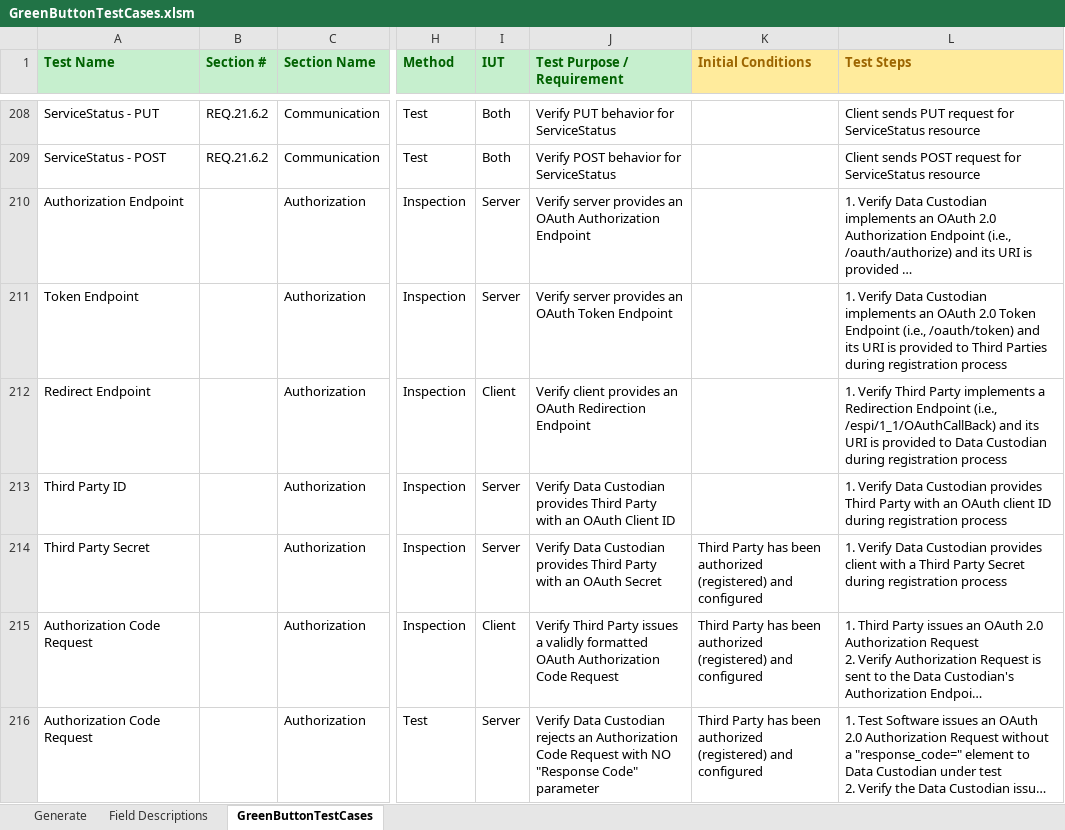
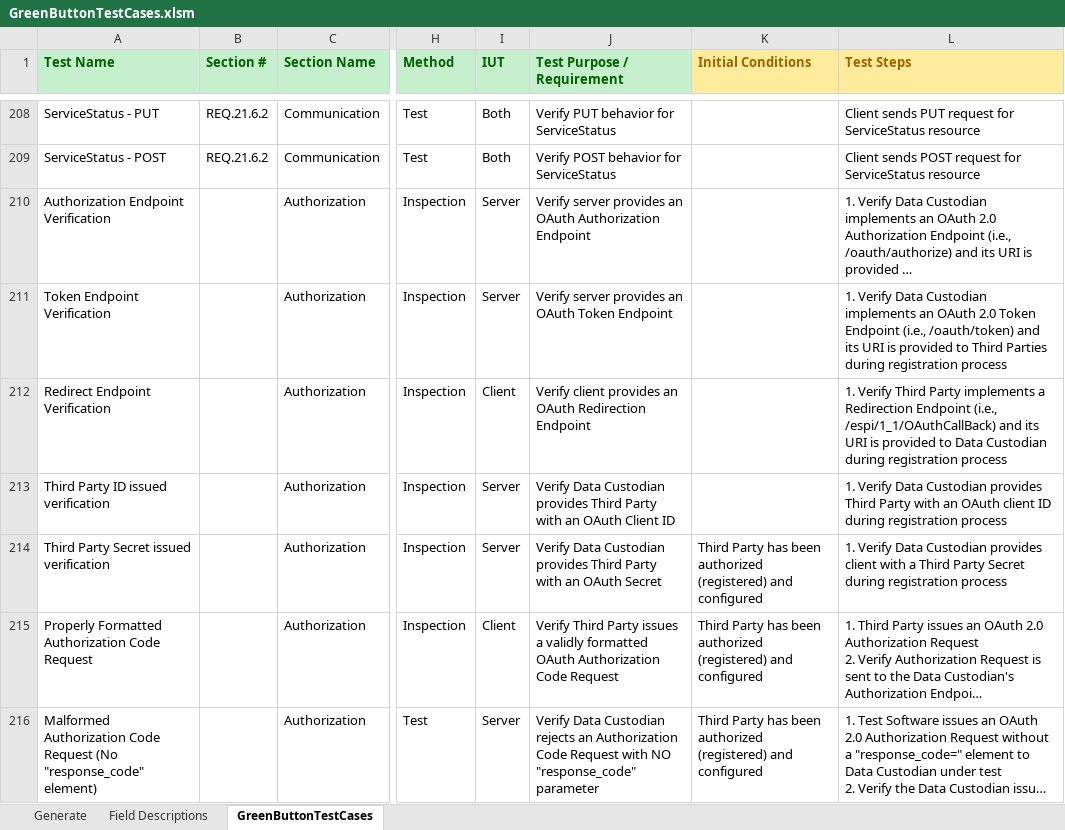
Before and after one commit to timtucker-dte/OpenESPI-GreenbuttonDataSDK, an Excel workbook: GreenButtonTestingRequirements/GreenButtonTestCases.xlsm, sheet GreenButtonTestCases, drawn as a sheet; only a part is shown, gaps mark what is left out; long unchanged cells end in …; values as stored, in another font and other column widths than the file's, no borders; the diff covers the shown part only; the diff names each change by its address in the sheet, - before the commit and + after, or states it on an @@ line.

Commit message:
Updated xslm to reflect recent modifications.

```diff
--- a/GreenButtonTestingRequirements/GreenButtonTestCases.xlsm (sheet GreenButtonTestCases)
+++ b/GreenButtonTestingRequirements/GreenButtonTestCases.xlsm (sheet GreenButtonTestCases)
-A210 (Test Name): Authorization Endpoint
+A210 (Test Name): Authorization Endpoint Verification
-A211 (Test Name): Token Endpoint
+A211 (Test Name): Token Endpoint Verification
-A212 (Test Name): Redirect Endpoint
+A212 (Test Name): Redirect Endpoint Verification
-A213 (Test Name): Third Party ID
+A213 (Test Name): Third Party ID issued verification
-A214 (Test Name): Third Party Secret
+A214 (Test Name): Third Party Secret issued verification
-A215 (Test Name): Authorization Code Request
+A215 (Test Name): Properly Formatted Authorization Code Request
-A216 (Test Name): Authorization Code Request
+A216 (Test Name): Malformed Authorization Code Request (No "response_code" element)
-J216 (Test Purpose / Requirement): …with NO "Response Code" parameter
+J216 (Test Purpose / Requirement): …with NO "response_code" parameter
```
Also changed, not shown: 2 removed rows and 102 edited cells elsewhere in this sheet, charts or pictures.
